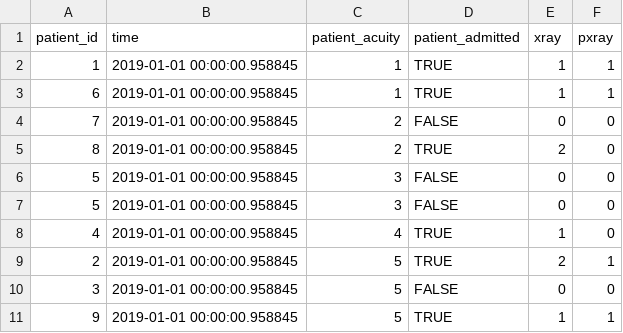
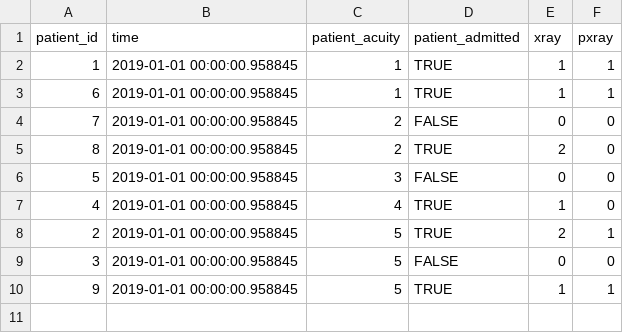
Before and after one commit to Lucky-WebDev/visulaizer, a CSV file: backend/app/patient_csv/sample_ED_input.csv, drawn as a sheet; the diff names each change by its address in the sheet, - before the commit and + after, or states it on an @@ line.

Commit message:
found issue in patient id 1, trying master branch's fix

```diff
--- a/backend/app/patient_csv/sample_ED_input.csv
+++ b/backend/app/patient_csv/sample_ED_input.csv
-row 7: 5 | 2019-01-01 00:00:00.958845 | 3 | FALSE | 0 | 0
```
Also changed, not shown: 3 other files.
